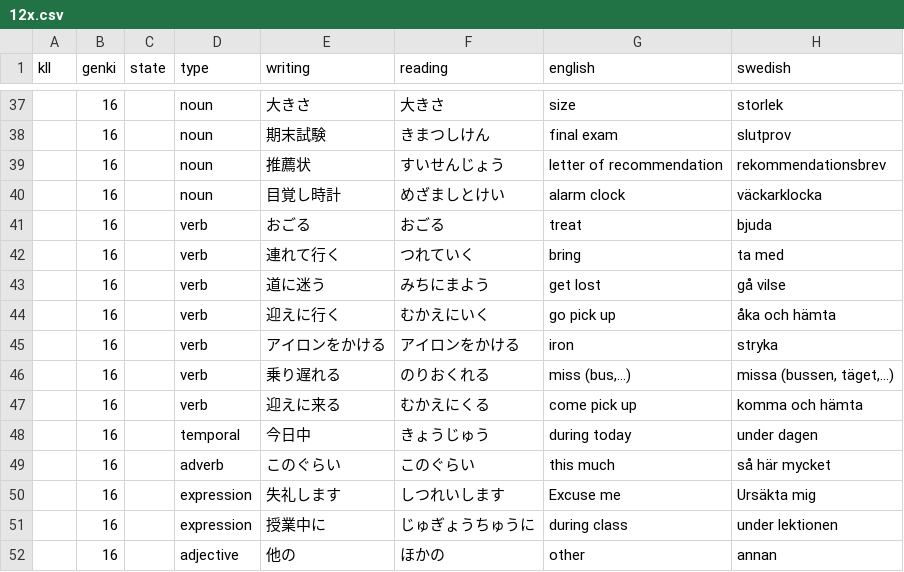
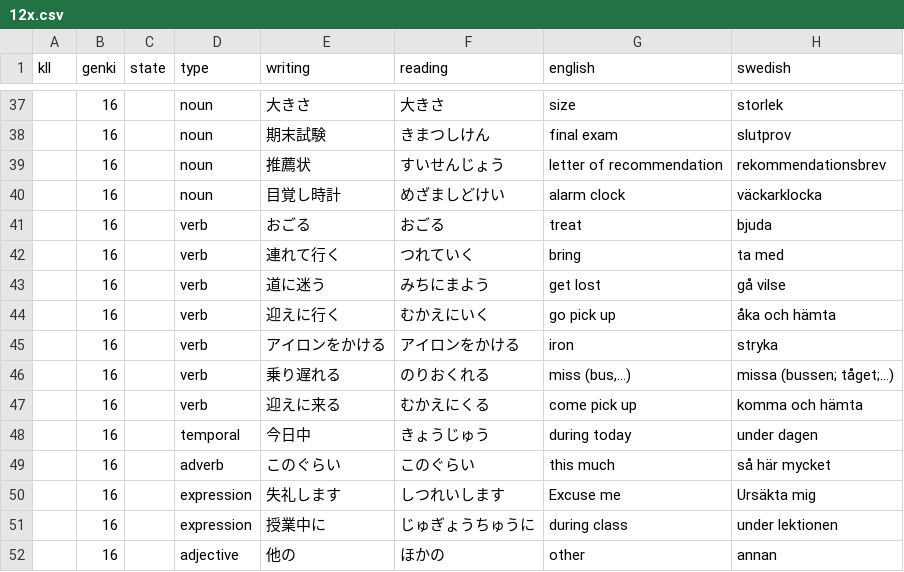
Before and after one commit to psandboge/japanese-lists-to-json, a CSV file: src/main/data/vocabulary/12x.csv, drawn as a sheet; only a part is shown, gaps mark what is left out.

```diff
--- a/src/main/data/vocabulary/12x.csv
+++ b/src/main/data/vocabulary/12x.csv
@@ -39,3 +39,3 @@ kll|genki|state|type|writing|reading|english|swedish
 |16||noun|推薦状|すいせんじょう|letter of recommendation|rekommendationsbrev
-|16||noun|目覚し時計|めざましとけい|alarm clock|väckarklocka
+|16||noun|目覚し時計|めざましどけい|alarm clock|väckarklocka
 |16||verb|おごる|おごる|treat|bjuda
@@ -45,3 +45,3 @@ kll|genki|state|type|writing|reading|english|swedish
 |16||verb|アイロンをかける|アイロンをかける|iron|stryka
-|16||verb|乗り遅れる|のりおくれる|miss (bus,...)|missa (bussen, täget,...)
+|16||verb|乗り遅れる|のりおくれる|miss (bus,...)|missa (bussen; tåget;...)
 |16||verb|迎えに来る|むかえにくる|come pick up|komma och hämta
```
Also changed, not shown: src/main/data/jlpt/n3_.csv.
